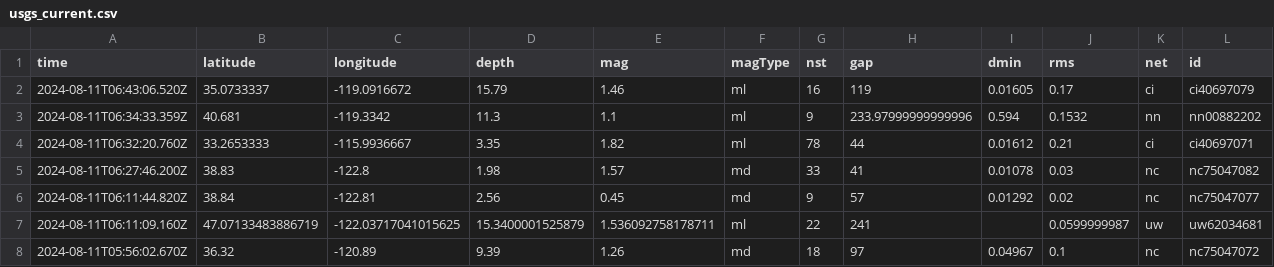
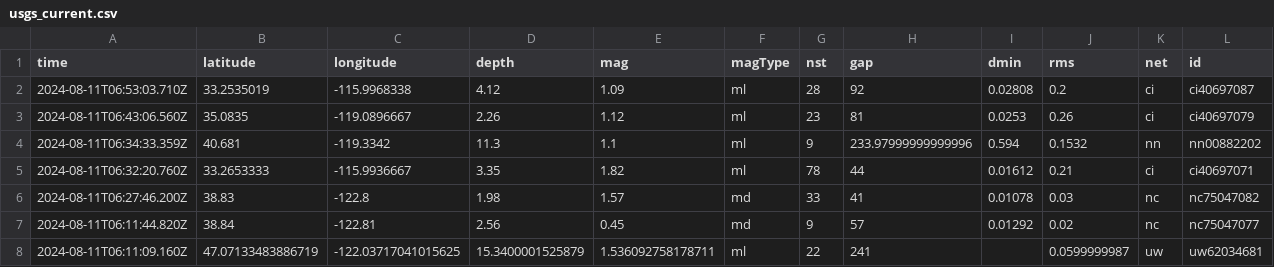
Before and after one commit to abhjtbhrli/nicar22-github-actions, a CSV file: usgs_current.csv, drawn as a sheet; only a part is shown; the shorter side is filled out with more unchanged rows; removed rows and columns are numbered as before the commit, all else as after; rows hold the shown columns only; the diff names each change by its address in the sheet, - before the commit and + after, or states it on an @@ line.

```diff
--- a/usgs_current.csv
+++ b/usgs_current.csv
-row 2: 2024-08-11T06:43:06.520Z | 35.0733337 | -119.0916672 | 15.79 | 1.46 | ml | 16 | 119 | 0.01605 | 0.17 | ci | ci40697079
+row 2: 2024-08-11T06:53:03.710Z | 33.2535019 | -115.9968338 | 4.12 | 1.09 | ml | 28 | 92 | 0.02808 | 0.2 | ci | ci40697087
+row 3: 2024-08-11T06:43:06.560Z | 35.0835 | -119.0896667 | 2.26 | 1.12 | ml | 23 | 81 | 0.0253 | 0.26 | ci | ci40697079
```
Also changed, not shown: 1 other file.
